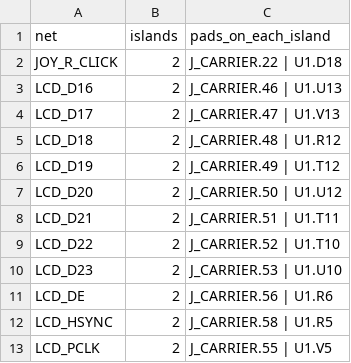
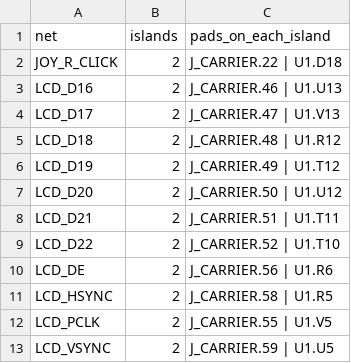
Before and after one commit to Abse2001/pixel-dash, a CSV file: module/open-connections.csv, drawn as a sheet; only a part is shown; the shorter side is filled out with more unchanged rows.

```diff
--- a/module/open-connections.csv
+++ b/module/open-connections.csv
@@ -9,3 +9,2 @@ LCD_D21,2,J_CARRIER.51 | U1.T11
 LCD_D22,2,J_CARRIER.52 | U1.T10
-LCD_D23,2,J_CARRIER.53 | U1.U10
 LCD_DE,2,J_CARRIER.56 | U1.R6
```
Also changed, not shown: module/timing.csv, module/via-map.csv, 11 other files.
